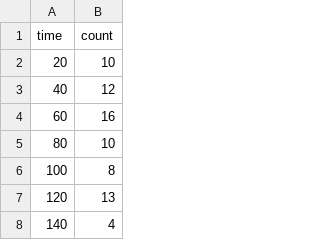
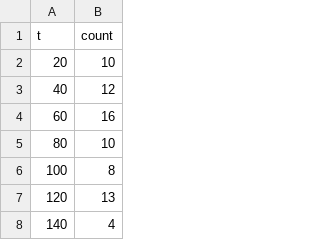
Before and after one commit to paulnord/bayesian_analysis, a CSV file: CopperDecay20secInterval.csv, drawn as a sheet; only a part is shown.

Commit message:
Update CopperDecay20secInterval.csv
fixed data labels

```diff
--- a/CopperDecay20secInterval.csv
+++ b/CopperDecay20secInterval.csv
@@ -1,2 +1,2 @@
-time,count
+t,count
 20,10
```
